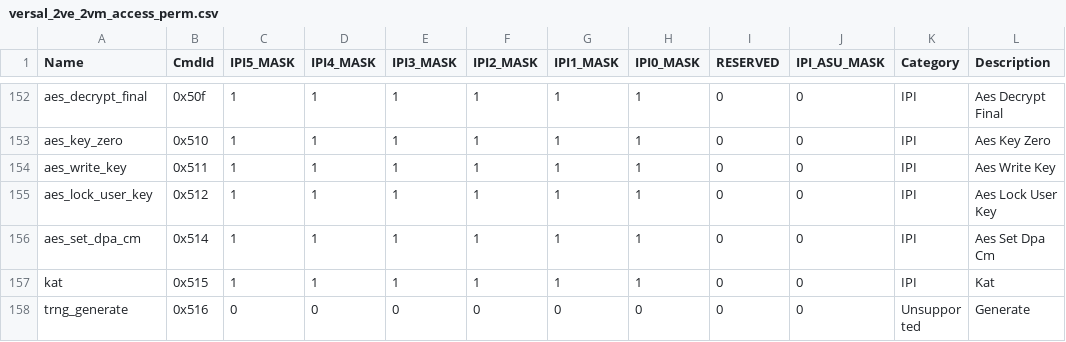
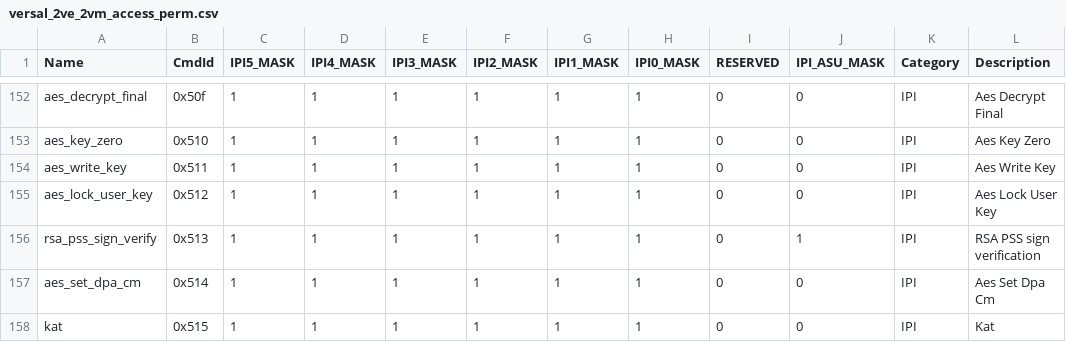
Before and after one commit to Xilinx/embeddedsw, a CSV file: lib/sw_apps/versal_plm/data/versal_2ve_2vm_access_perm.csv, drawn as a sheet; only a part is shown, gaps mark what is left out; the shorter side is filled out with more unchanged rows.

Commit message:
sw_services:xilsecure: RSA PSS client server interface
Added RSA PSS client server interface to support sign verification from
client and also added xsct build support.

Signed-off-by: VSS Lakshmi Prasanna Vutukuri <vsslakshmiprasanna.vutukuri@amd.com>

Acked-by: Durga Challa <durga.challa@amd.com>

```diff
--- a/lib/sw_apps/versal_plm/data/versal_2ve_2vm_access_perm.csv
+++ b/lib/sw_apps/versal_plm/data/versal_2ve_2vm_access_perm.csv
@@ -155,2 +155,3 @@ aes_write_key,0x511,1,1,1,1,1,1,0,0,IPI,Aes Write Key
 aes_lock_user_key,0x512,1,1,1,1,1,1,0,0,IPI,Aes Lock User Key
+rsa_pss_sign_verify,0x513,1,1,1,1,1,1,0,1,IPI,RSA PSS sign verification
 aes_set_dpa_cm,0x514,1,1,1,1,1,1,0,0,IPI,Aes Set Dpa Cm
```
Also changed, not shown: lib/sw_apps/versal_plm/data/versal_access_perm.csv, lib/sw_apps/versal_plm/data/versal_slave_slr_access_perm.csv, 20 other files.
